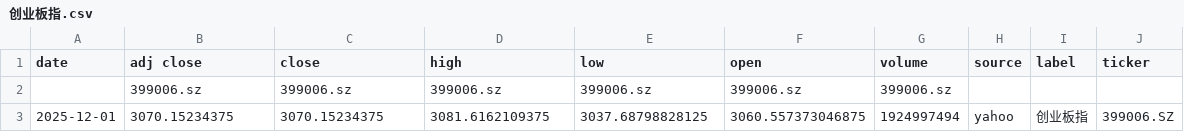
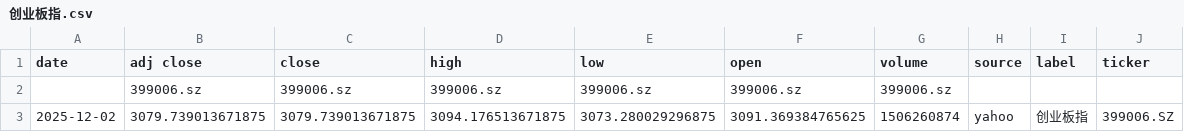
Before and after one commit to zid036116-ship-it/-10.16, a CSV file: docs/indices/创业板指.csv, drawn as a sheet.

```diff
--- a/docs/indices/创业板指.csv
+++ b/docs/indices/创业板指.csv
@@ -2,2 +2,2 @@
 ,399006.sz,399006.sz,399006.sz,399006.sz,399006.sz,399006.sz,,,
-2025-12-01,3070.15234375,3070.15234375,3081.6162109375,3037.68798828125,3060.557373046875,1924997494,yahoo,创业板指,399006.SZ
+2025-12-02,3079.739013671875,3079.739013671875,3094.176513671875,3073.280029296875,3091.369384765625,1506260874,yahoo,创业板指,399006.SZ
```
Also changed, not shown: docs/indices/上证指数.csv, docs/indices/沪深300.csv, 2 other files.
